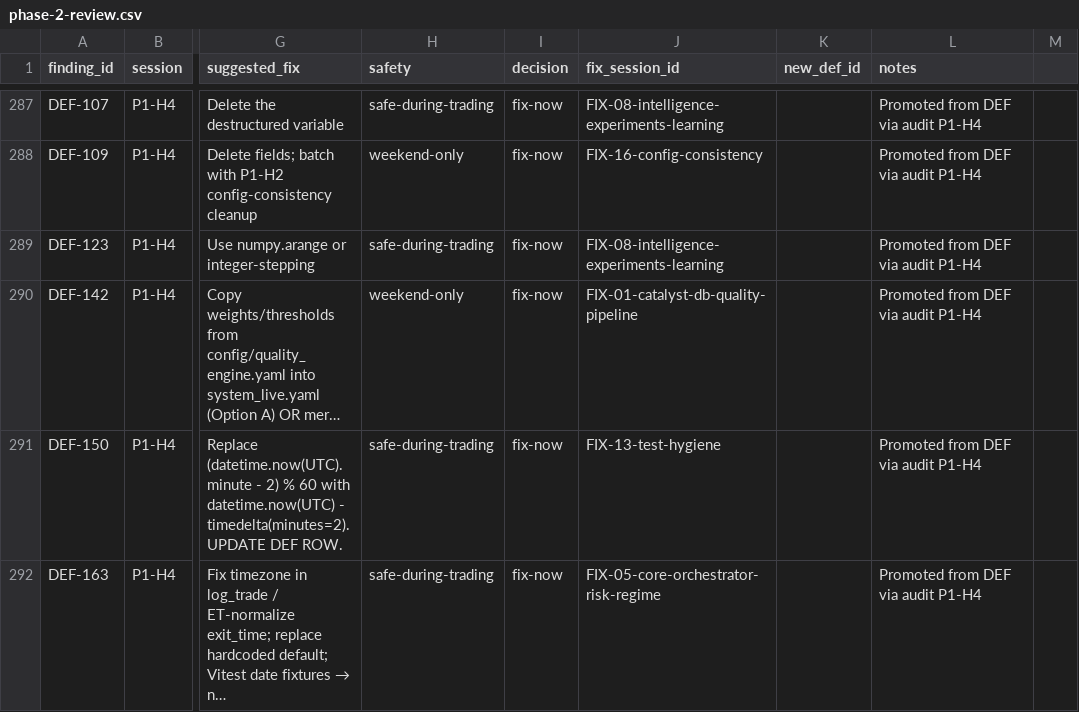
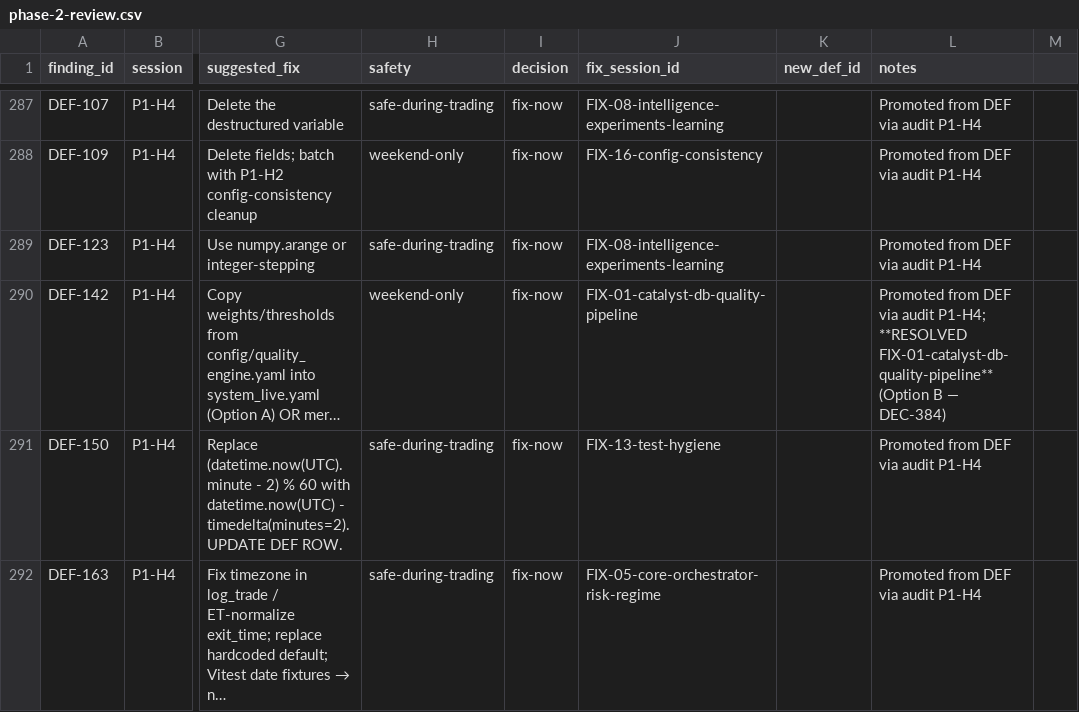
Before and after one commit to stevengizzi/argus, a CSV file: docs/audits/audit-2026-04-21/phase-2-review.csv, drawn as a sheet; only a part is shown, gaps mark what is left out; long unchanged cells end in …; the diff covers the shown part only; the diff names each change by its address in the sheet, - before the commit and + after, or states it on an @@ line.

Commit message:
audit(FIX-01): catalyst DB + quality pipeline + scoring fingerprint + Option B load_config merge
Addresses audit findings:
- P1-D1-C01 [CRITICAL]: CatalystStorage pointed at argus.db (DEF-082)
- P1-D1-C02: scoring-context fingerprint infra wired through CounterfactualTracker + PromotionEvaluator
- P1-D1-L01: historical_match stub hardened 50.0 -> 0.0
- H2-D01/D02/D03/DEAD05: quality_engine config drift (DEF-142) - resolved via Option B merge semantics (DEC-384)

Option B load_config() extension:
- Standalone config files (config/{name}.yaml) now merge over system_live.yaml blocks
- Precedence: standalone > live > base (via existing deep_update helper)
- quality_engine.yaml is now the authoritative source for quality weights/thresholds
- Extensible via module-scope _STANDALONE_SYSTEM_OVERLAYS; FIX-02 will add overflow.yaml

+11 regression tests: 4 fingerprint (stability, sensitivity, round-trip, promotion filter)
+ 1 catalyst DB path grep-guard + 6 load_config merge tests.
+ 2 test_quality_engine assertions updated for the new stub contract.
Full-suite post-FIX-01: 4,947 passed / 0 failed (net +14 vs 4,933 baseline).

Closes DEF-082, DEF-142. References DEC-384.

```diff
--- a/docs/audits/audit-2026-04-21/phase-2-review.csv
+++ b/docs/audits/audit-2026-04-21/phase-2-review.csv
-L290 (notes): …via audit P1-H4
+L290 (notes): …via audit P1-H4; **RESOLVED FIX-01-catalyst-db-quality-pipeline** (Option B — DEC-384)
```
Also changed, not shown: 9 edited cells elsewhere in this file, 17 other files.
